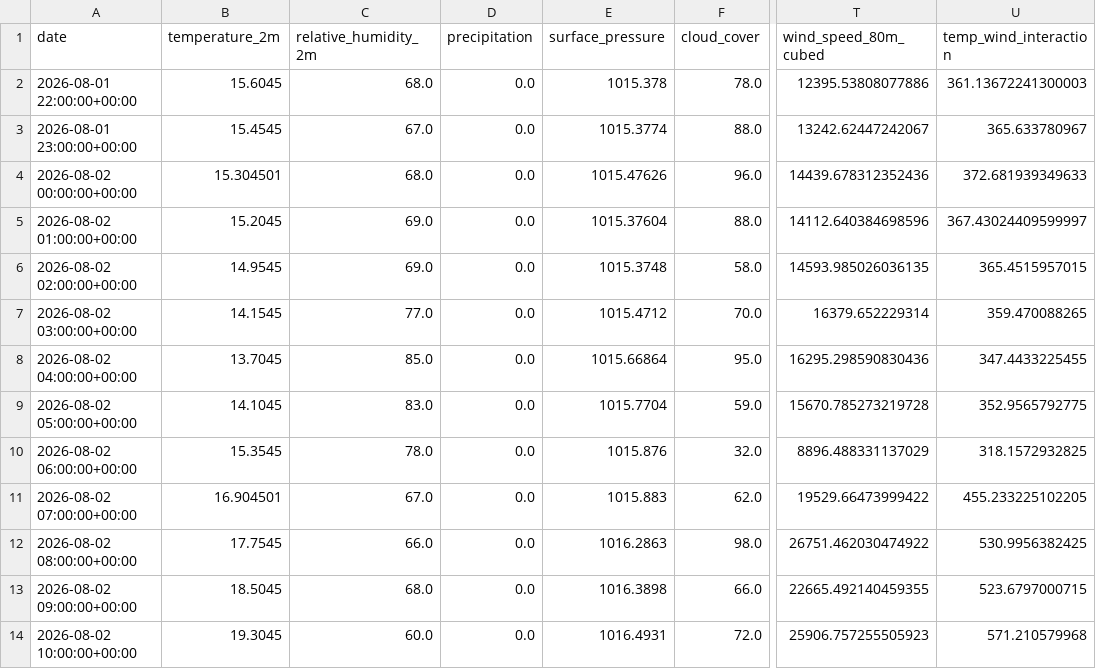
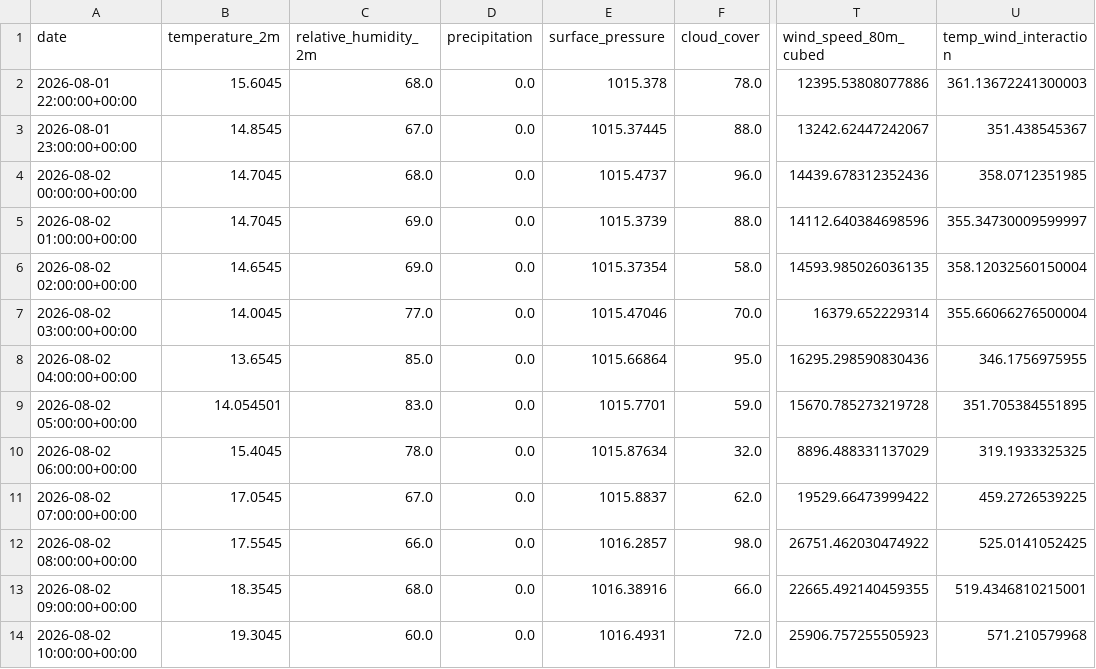
Before and after one commit to albuter99/wind-energy-mlops-pipeline, a CSV file: artifacts/features/weather_forecast_features.csv, drawn as a sheet; only a part is shown, gaps mark what is left out; the diff covers the shown part only; the diff names each change by its address in the sheet, - before the commit and + after, or states it on an @@ line.

```diff
--- a/artifacts/features/weather_forecast_features.csv
+++ b/artifacts/features/weather_forecast_features.csv
-B3 (temperature_2m): 15.4545
+B3 (temperature_2m): 14.8545
-E3 (surface_pressure): 1015.3774
+E3 (surface_pressure): 1015.37445
-U3 (temp_wind_interaction): 365.633780967
+U3 (temp_wind_interaction): 351.438545367
-B4 (temperature_2m): 15.304501
+B4 (temperature_2m): 14.7045
-E4 (surface_pressure): 1015.47626
+E4 (surface_pressure): 1015.4737
-U4 (temp_wind_interaction): 372.681939349633
+U4 (temp_wind_interaction): 358.0712351985
-B5 (temperature_2m): 15.2045
+B5 (temperature_2m): 14.7045
-E5 (surface_pressure): 1015.37604
+E5 (surface_pressure): 1015.3739
-U5 (temp_wind_interaction): 367.43024409599997
+U5 (temp_wind_interaction): 355.34730009599997
-B6 (temperature_2m): 14.9545
+B6 (temperature_2m): 14.6545
-E6 (surface_pressure): 1015.3748
+E6 (surface_pressure): 1015.37354
-U6 (temp_wind_interaction): 365.4515957015
+U6 (temp_wind_interaction): 358.12032560150004
-B7 (temperature_2m): 14.1545
+B7 (temperature_2m): 14.0045
-E7 (surface_pressure): 1015.4712
+E7 (surface_pressure): 1015.47046
-U7 (temp_wind_interaction): 359.470088265
+U7 (temp_wind_interaction): 355.66066276500004
-B8 (temperature_2m): 13.7045
+B8 (temperature_2m): 13.6545
-U8 (temp_wind_interaction): 347.4433225455
+U8 (temp_wind_interaction): 346.1756975955
-B9 (temperature_2m): 14.1045
+B9 (temperature_2m): 14.054501
-E9 (surface_pressure): 1015.7704
+E9 (surface_pressure): 1015.7701
-U9 (temp_wind_interaction): 352.9565792775
+U9 (temp_wind_interaction): 351.705384551895
-B10 (temperature_2m): 15.3545
+B10 (temperature_2m): 15.4045
-E10 (surface_pressure): 1015.876
+E10 (surface_pressure): 1015.87634
-U10 (temp_wind_interaction): 318.1572932825
+U10 (temp_wind_interaction): 319.1933325325
-B11 (temperature_2m): 16.904501
+B11 (temperature_2m): 17.0545
-E11 (surface_pressure): 1015.883
+E11 (surface_pressure): 1015.8837
-U11 (temp_wind_interaction): 455.233225102205
+U11 (temp_wind_interaction): 459.2726539225
-B12 (temperature_2m): 17.7545
+B12 (temperature_2m): 17.5545
-E12 (surface_pressure): 1016.2863
+E12 (surface_pressure): 1016.2857
-U12 (temp_wind_interaction): 530.9956382425
+U12 (temp_wind_interaction): 525.0141052425
-B13 (temperature_2m): 18.5045
+B13 (temperature_2m): 18.3545
-E13 (surface_pressure): 1016.3898
+E13 (surface_pressure): 1016.38916
-U13 (temp_wind_interaction): 523.6797000715
+U13 (temp_wind_interaction): 519.4346810215001
```
Also changed, not shown: 104 edited cells elsewhere in this file, artifacts/predictions/predictions.csv, artifacts/processed/weather_forecast.csv, 4 other files.
